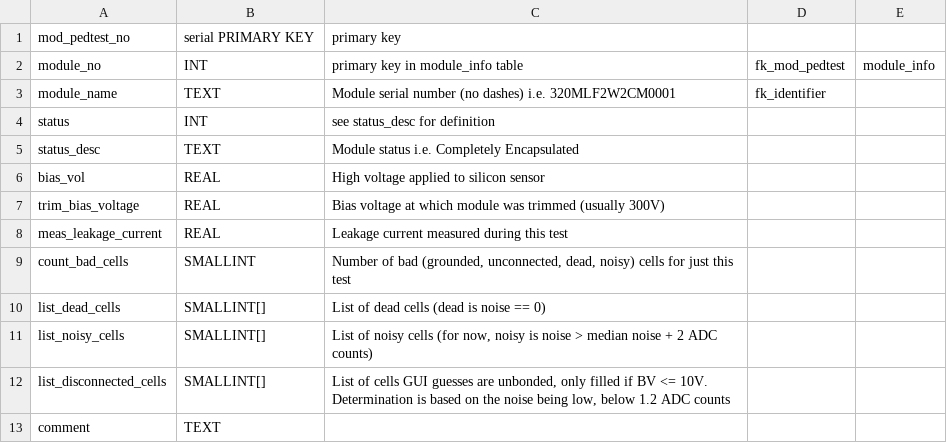
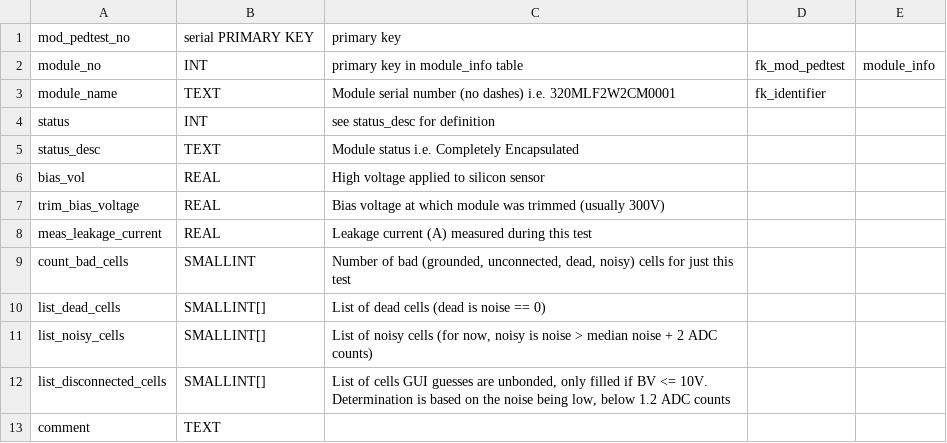
Before and after one commit to cmu-hgc-mac/HGC_DB_postgres, a CSV file: dbase_info/postgres_tables/module_pedestal_test.csv, drawn as a sheet; only a part is shown.

Commit message:
Update leakage current description in CSV

```diff
--- a/dbase_info/postgres_tables/module_pedestal_test.csv
+++ b/dbase_info/postgres_tables/module_pedestal_test.csv
@@ -7,3 +7,3 @@ bias_vol,REAL,High voltage applied to silicon sensor,,
 trim_bias_voltage,REAL,Bias voltage at which module was trimmed (usually 300V),,
-meas_leakage_current,REAL,Leakage current measured during this test,,
+meas_leakage_current,REAL,Leakage current (A) measured during this test,,
 count_bad_cells,SMALLINT,"Number of bad (grounded, unconnected, dead, noisy) cells for just this test",,
```
